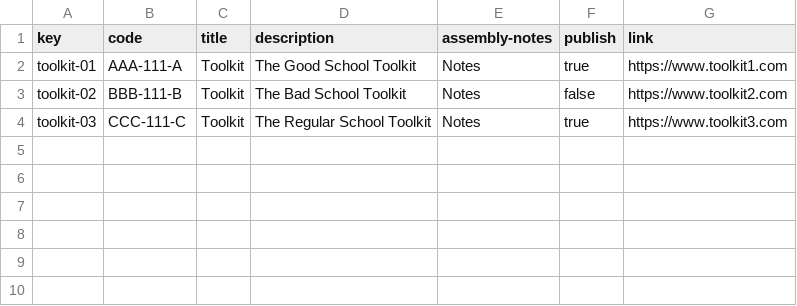
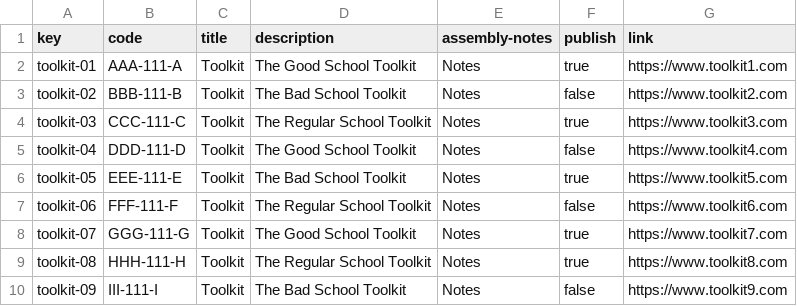
Before and after one commit to danmarsua1/Acme-Recipes, a CSV file: src/main/webapp/WEB-INF/resources/sample-data/toolkit.csv, drawn as a sheet; the diff names each change by its address in the sheet, - before the commit and + after, or states it on an @@ line.

Commit message:
D01-3: title, cvs fix done.

```diff
--- a/src/main/webapp/WEB-INF/resources/sample-data/toolkit.csv
+++ b/src/main/webapp/WEB-INF/resources/sample-data/toolkit.csv
+row 5: toolkit-04 | DDD-111-D | Toolkit | The Good School Toolkit | Notes | false | https://www.toolkit4.com
+row 6: toolkit-05 | EEE-111-E | Toolkit | The Bad School Toolkit | Notes | true | https://www.toolkit5.com
+row 7: toolkit-06 | FFF-111-F | Toolkit | The Regular School Toolkit | Notes | false | https://www.toolkit6.com
+row 8: toolkit-07 | GGG-111-G | Toolkit | The Good School Toolkit | Notes | true | https://www.toolkit7.com
+row 9: toolkit-08 | HHH-111-H | Toolkit | The Regular School Toolkit | Notes | true | https://www.toolkit8.com
+row 10: toolkit-09 | III-111-I | Toolkit | The Bad School Toolkit | Notes | false | https://www.toolkit9.com
```
Also changed, not shown: src/main/webapp/WEB-INF/resources/sample-data/patronage-report.csv, src/main/webapp/WEB-INF/resources/sample-data/patronage.csv, 14 other files.
